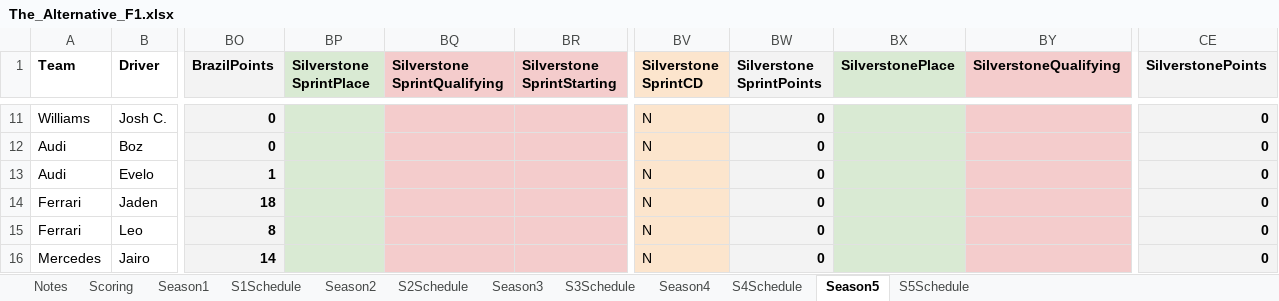
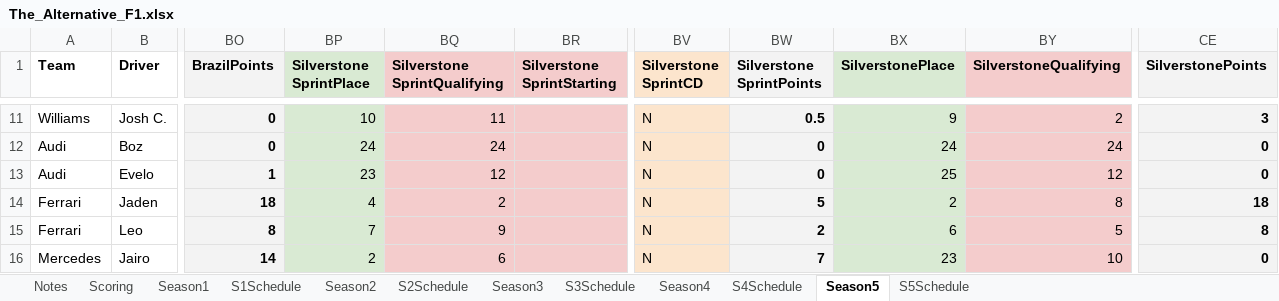
Before and after one commit to PKnowlez/TheAlternativeF1-Reflex, an Excel workbook: the_alternative_f1/The_Alternative_F1.xlsx, sheet Season5, drawn as a sheet; only a part is shown, gaps mark what is left out; values as stored, in another font and other column widths than the file's, no borders; charts and pictures not drawn; the diff covers the shown part only; the diff names each change by its address in the sheet, - before the commit and + after, or states it on an @@ line.

Commit message:
silverstone points

```diff
--- a/the_alternative_f1/The_Alternative_F1.xlsx (sheet Season5)
+++ b/the_alternative_f1/The_Alternative_F1.xlsx (sheet Season5)
-BP11 (Silverstone SprintPlace): (empty)
+BP11 (Silverstone SprintPlace): 10
-BQ11 (Silverstone SprintQualifying): (empty)
+BQ11 (Silverstone SprintQualifying): 11
-BW11 (Silverstone SprintPoints): 0
+BW11 (Silverstone SprintPoints): 0.5
-BX11 (SilverstonePlace): (empty)
+BX11 (SilverstonePlace): 9
-BY11 (SilverstoneQualifying): (empty)
+BY11 (SilverstoneQualifying): 2
-CE11 (SilverstonePoints): 0
+CE11 (SilverstonePoints): 3
-BP12 (Silverstone SprintPlace): (empty)
+BP12 (Silverstone SprintPlace): 24
-BQ12 (Silverstone SprintQualifying): (empty)
+BQ12 (Silverstone SprintQualifying): 24
-BX12 (SilverstonePlace): (empty)
+BX12 (SilverstonePlace): 24
-BY12 (SilverstoneQualifying): (empty)
+BY12 (SilverstoneQualifying): 24
-BP13 (Silverstone SprintPlace): (empty)
+BP13 (Silverstone SprintPlace): 23
-BQ13 (Silverstone SprintQualifying): (empty)
+BQ13 (Silverstone SprintQualifying): 12
-BX13 (SilverstonePlace): (empty)
+BX13 (SilverstonePlace): 25
-BY13 (SilverstoneQualifying): (empty)
+BY13 (SilverstoneQualifying): 12
-BP14 (Silverstone SprintPlace): (empty)
+BP14 (Silverstone SprintPlace): 4
-BQ14 (Silverstone SprintQualifying): (empty)
+BQ14 (Silverstone SprintQualifying): 2
-BW14 (Silverstone SprintPoints): 0
+BW14 (Silverstone SprintPoints): 5
-BX14 (SilverstonePlace): (empty)
+BX14 (SilverstonePlace): 2
-BY14 (SilverstoneQualifying): (empty)
+BY14 (SilverstoneQualifying): 8
-CE14 (SilverstonePoints): 0
+CE14 (SilverstonePoints): 18
-BP15 (Silverstone SprintPlace): (empty)
+BP15 (Silverstone SprintPlace): 7
-BQ15 (Silverstone SprintQualifying): (empty)
+BQ15 (Silverstone SprintQualifying): 9
-BW15 (Silverstone SprintPoints): 0
+BW15 (Silverstone SprintPoints): 2
-BX15 (SilverstonePlace): (empty)
+BX15 (SilverstonePlace): 6
-BY15 (SilverstoneQualifying): (empty)
+BY15 (SilverstoneQualifying): 5
-CE15 (SilverstonePoints): 0
+CE15 (SilverstonePoints): 8
-BP16 (Silverstone SprintPlace): (empty)
+BP16 (Silverstone SprintPlace): 2
-BQ16 (Silverstone SprintQualifying): (empty)
+BQ16 (Silverstone SprintQualifying): 6
-BW16 (Silverstone SprintPoints): 0
+BW16 (Silverstone SprintPoints): 7
-BX16 (SilverstonePlace): (empty)
+BX16 (SilverstonePlace): 23
-BY16 (SilverstoneQualifying): (empty)
+BY16 (SilverstoneQualifying): 10
```
Also changed, not shown: 60 edited cells elsewhere in this sheet, 12 other files.
